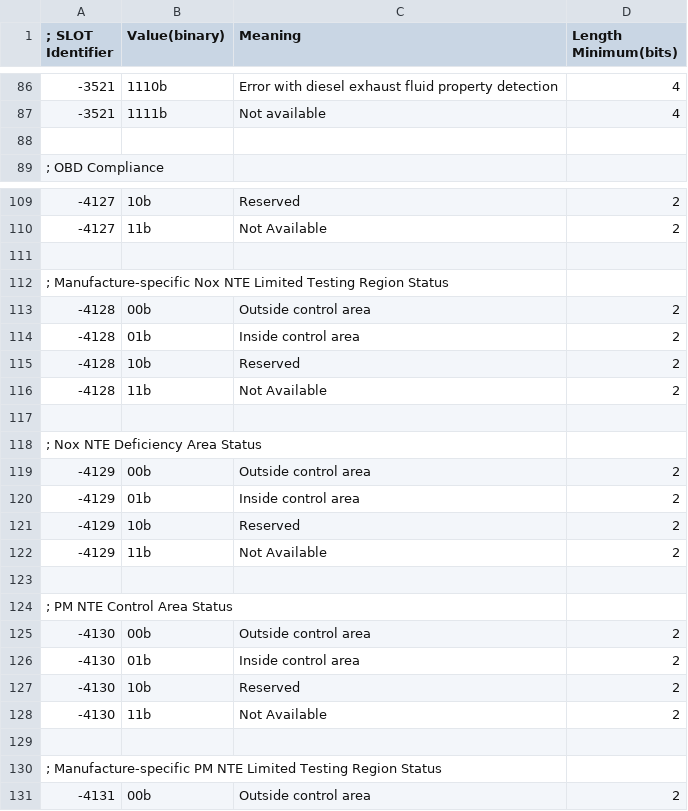
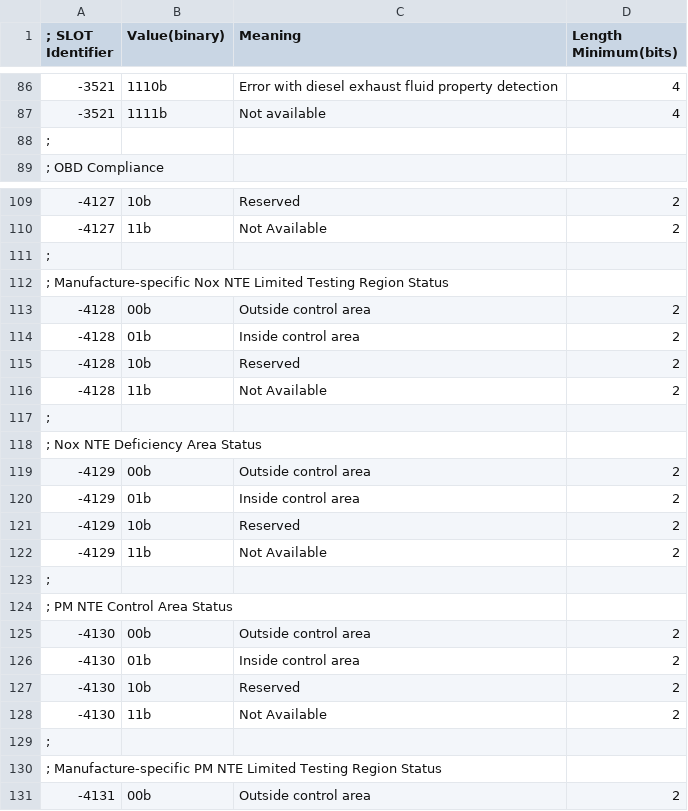
Before and after one commit to Equipment-and-Tool-Institute/j1939-84, a CSV file: src/org/etools/j1939tools/resources/bit-slots.csv, drawn as a sheet; only a part is shown, gaps mark what is left out; the diff covers the shown part only.

```diff
--- a/src/org/etools/j1939tools/resources/bit-slots.csv
+++ b/src/org/etools/j1939tools/resources/bit-slots.csv
@@ -87,2 +87,2 @@
 -3521, 1111b, Not available,4
-
+;,,,
@@ -110,2 +110,2 @@
 -4127, 11b, Not Available, 2
-
+;,,,
@@ -116,2 +116,2 @@
 -4128, 11b, Not Available, 2
-
+;,,,
@@ -122,2 +122,2 @@
 -4129, 11b, Not Available, 2
-
+;,,,
@@ -128,2 +128,2 @@
 -4130, 11b, Not Available, 2
-
+;,,,
```
Also changed, not shown: 25 edited cells elsewhere in this file.
